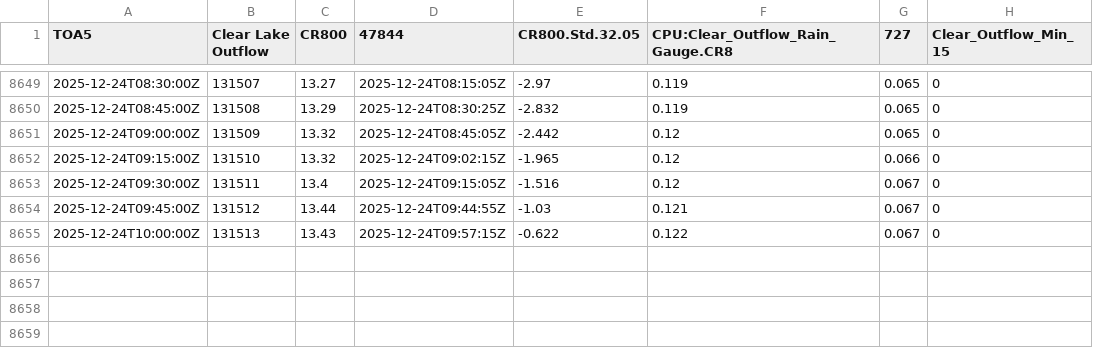
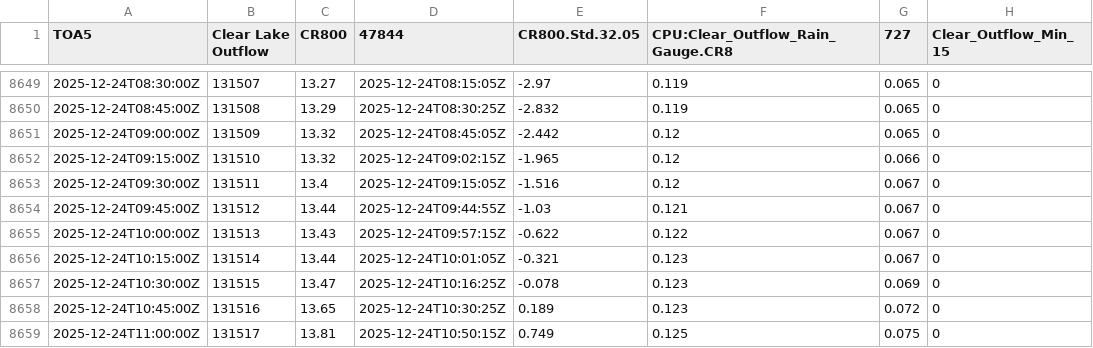
Before and after one commit to hfmanifold/Clear_Lake_ECI, a CSV file: data/Outflow_current.csv, drawn as a sheet; only a part is shown, gaps mark what is left out; the diff names each change by its address in the sheet, - before the commit and + after, or states it on an @@ line.

```diff
--- a/data/Outflow_current.csv
+++ b/data/Outflow_current.csv
+row 8656: 2025-12-24T10:15:00Z | 131514 | 13.44 | 2025-12-24T10:01:05Z | -0.321 | 0.123 | 0.067 | 0
+row 8657: 2025-12-24T10:30:00Z | 131515 | 13.47 | 2025-12-24T10:16:25Z | -0.078 | 0.123 | 0.069 | 0
+row 8658: 2025-12-24T10:45:00Z | 131516 | 13.65 | 2025-12-24T10:30:25Z | 0.189 | 0.123 | 0.072 | 0
+row 8659: 2025-12-24T11:00:00Z | 131517 | 13.81 | 2025-12-24T10:50:15Z | 0.749 | 0.125 | 0.075 | 0
```
Also changed, not shown: data/Cyrus_Brouse_current.csv, data/Harry_Tetters_current.csv, 6 other files.
